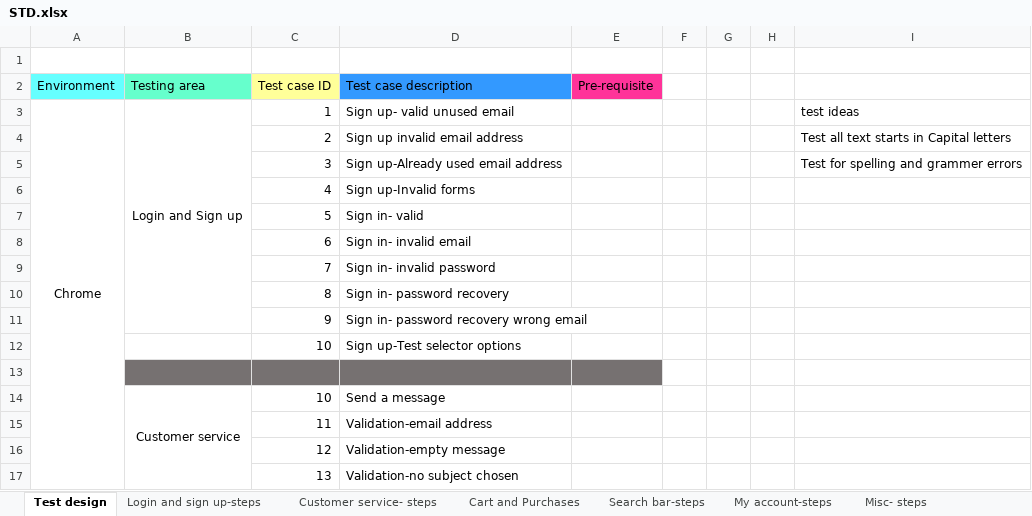
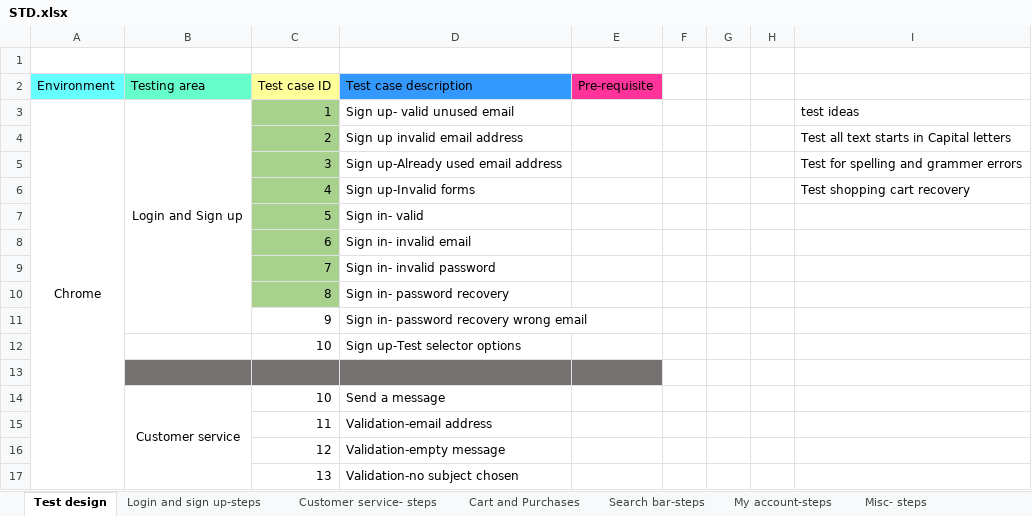
Before and after one commit to afikmark/FinalProj, an Excel workbook: STD/STD.xlsx, sheet Test design, drawn as a sheet; only a part is shown; values as stored, in another font and other column widths than the file's, no borders; the diff names each change by its address in the sheet, - before the commit and + after, or states it on an @@ line.

Commit message:
Added PasswordRecovery test Added new class: PasswordRecoveryPage

```diff
--- a/STD/STD.xlsx (sheet Test design)
+++ b/STD/STD.xlsx (sheet Test design)
-C3:C10 fill: none
+C3:C10 fill: #A9D18E
-I6: (empty)
+I6: Test shopping cart recovery
```
Also changed, not shown: sheet Login and sign up-steps, 8 other files.
